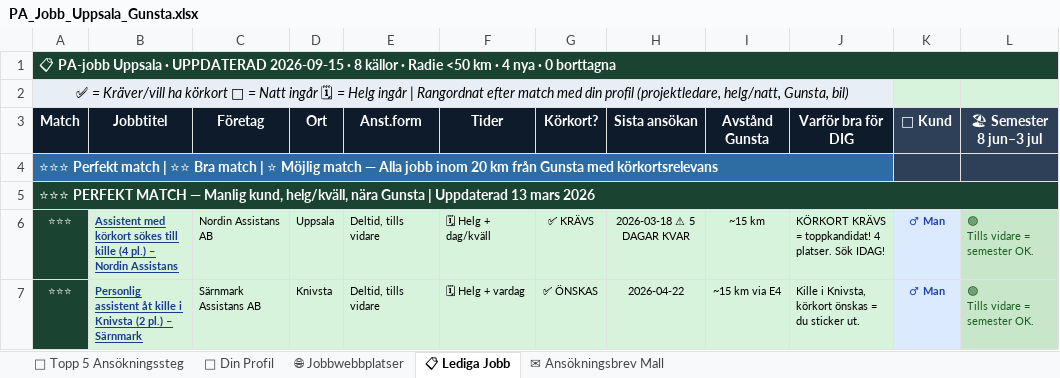
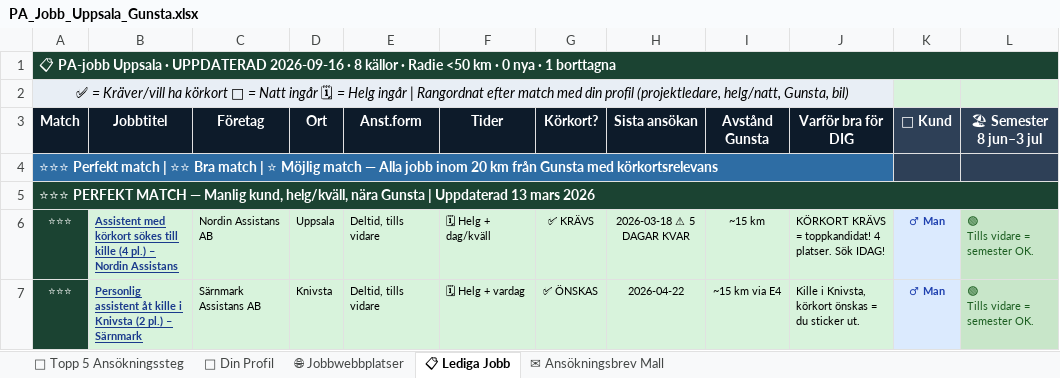
Before and after one commit to BorisTeuks/pa-jobb-uppsala, an Excel workbook: PA_Jobb_Uppsala_Gunsta.xlsx, sheet 📋 Lediga Jobb, drawn as a sheet; only a part is shown; values as stored, in another font and other column widths than the file's, no borders; the diff names each change by its address in the sheet, - before the commit and + after, or states it on an @@ line.

Commit message:
Auto: PA-jobb uppdatering 2026-09-16

```diff
--- a/PA_Jobb_Uppsala_Gunsta.xlsx (sheet 📋 Lediga Jobb)
+++ b/PA_Jobb_Uppsala_Gunsta.xlsx (sheet 📋 Lediga Jobb)
-A1 (Match): …· UPPDATERAD 2026-09-15 · 8 källor · Radie <50 km · 4 nya · 0 borttagna
+A1 (Match): …· UPPDATERAD 2026-09-16 · 8 källor · Radie <50 km · 0 nya · 1 borttagna
```
Also changed, not shown: 2 other files.
